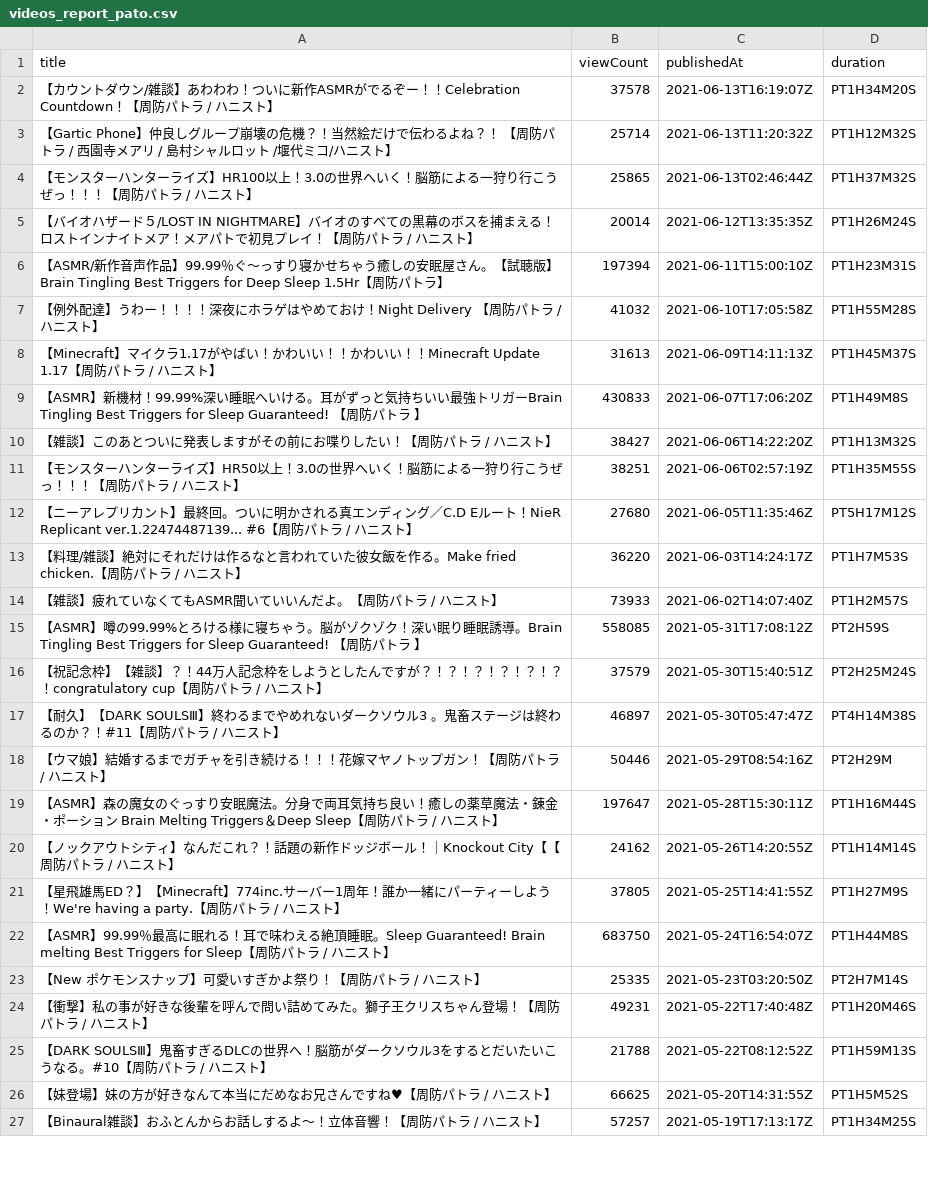
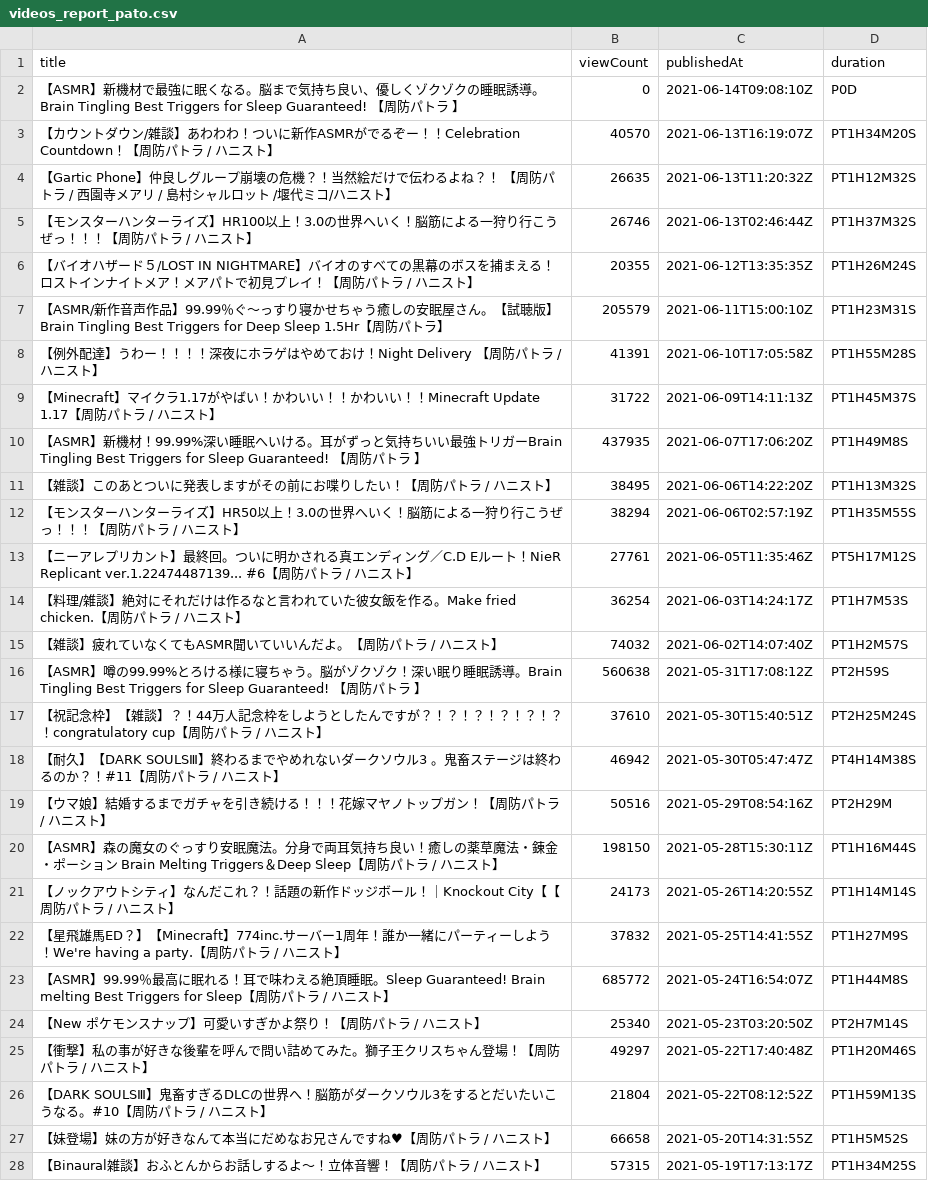
Before and after one commit to publictrain/oshihuya, a CSV file: videos_report_pato.csv, drawn as a sheet; only a part is shown; the diff covers the shown part only.

```diff
--- a/videos_report_pato.csv
+++ b/videos_report_pato.csv
@@ -1,27 +1,28 @@
 title,viewCount,publishedAt,duration
-【カウントダウン/雑談】あわわわ！ついに新作ASMRがでるぞー！！Celebration Countdown！【周防パトラ / ハニスト】,37578,2021-06-13T16:19:07Z,PT1H34M20S
-【Gartic Phone】仲良しグループ崩壊の危機？！当然絵だけで伝わるよね？！　【周防パトラ / 西園寺メアリ / 島村シャルロット /堰代ミコ/ハニスト】,25714,2021-06-13T11:20:32Z,PT1H12M32S
-【モンスターハンターライズ】HR100以上！3.0の世界へいく！脳筋による一狩り行こうぜっ！！！【周防パトラ / ハニスト】,25865,2021-06-13T02:46:44Z,PT1H37M32S
-【バイオハザード５/LOST IN NIGHTMARE】バイオのすべての黒幕のボスを捕まえる！ ロストインナイトメア！メアパトで初見プレイ！【周防パトラ / ハニスト】,20014,2021-06-12T13:35:35Z,PT1H26M24S
-【ASMR/新作音声作品】99.99％ぐ～っすり寝かせちゃう癒しの安眠屋さん。【試聴版】Brain Tingling Best Triggers for Deep Sleep 1.5Hr【周防パトラ】,197394,2021-06-11T15:00:10Z,PT1H23M31S
-【例外配達】うわー！！！！深夜にホラゲはやめておけ！Night Delivery 【周防パトラ / ハニスト】,41032,2021-06-10T17:05:58Z,PT1H55M28S
-【Minecraft】マイクラ1.17がやばい！かわいい！！かわいい！！Minecraft Update 1.17【周防パトラ / ハニスト】,31613,2021-06-09T14:11:13Z,PT1H45M37S
-【ASMR】新機材！99.99%深い睡眠へいける。耳がずっと気持ちいい最強トリガーBrain Tingling Best Triggers for Sleep Guaranteed! 【周防パトラ 】,430833,2021-06-07T17:06:20Z,PT1H49M8S
-【雑談】このあとついに発表しますがその前にお喋りしたい！【周防パトラ / ハニスト】,38427,2021-06-06T14:22:20Z,PT1H13M32S
-【モンスターハンターライズ】HR50以上！3.0の世界へいく！脳筋による一狩り行こうぜっ！！！【周防パトラ / ハニスト】,38251,2021-06-06T02:57:19Z,PT1H35M55S
-【ニーアレプリカント】最終回。ついに明かされる真エンディング／C.D Eルート！NieR Replicant ver.1.22474487139...　#6【周防パトラ / ハニスト】,27680,2021-06-05T11:35:46Z,PT5H17M12S
-【料理/雑談】絶対にそれだけは作るなと言われていた彼女飯を作る。Make fried chicken.【周防パトラ / ハニスト】,36220,2021-06-03T14:24:17Z,PT1H7M53S
-【雑談】疲れていなくてもASMR聞いていいんだよ。【周防パトラ / ハニスト】,73933,2021-06-02T14:07:40Z,PT1H2M57S
-【ASMR】噂の99.99%とろける様に寝ちゃう。脳がゾクゾク！深い眠り睡眠誘導。Brain Tingling Best Triggers for Sleep Guaranteed! 【周防パトラ 】,558085,2021-05-31T17:08:12Z,PT2H59S
-【祝記念枠】【雑談】？！44万人記念枠をしようとしたんですが？！？！？！？！？！？！congratulatory cup【周防パトラ / ハニスト】,37579,2021-05-30T15:40:51Z,PT2H25M24S
-【耐久】【DARK SOULSⅢ】終わるまでやめれないダークソウル3 。鬼畜ステージは終わるのか？！#11【周防パトラ / ハニスト】,46897,2021-05-30T05:47:47Z,PT4H14M38S
-【ウマ娘】結婚するまでガチャを引き続ける！！！花嫁マヤノトップガン！【周防パトラ / ハニスト】,50446,2021-05-29T08:54:16Z,PT2H29M
-【ASMR】森の魔女のぐっすり安眠魔法。分身で両耳気持ち良い！癒しの薬草魔法・錬金・ポーション Brain Melting Triggers＆Deep Sleep【周防パトラ / ハニスト】,197647,2021-05-28T15:30:11Z,PT1H16M44S
-【ノックアウトシティ】なんだこれ？！話題の新作ドッジボール！｜Knockout City【【周防パトラ / ハニスト】,24162,2021-05-26T14:20:55Z,PT1H14M14S
-【星飛雄馬ED？】【Minecraft】774inc.サーバー1周年！誰か一緒にパーティーしよう！We're having a party.【周防パトラ / ハニスト】,37805,2021-05-25T14:41:55Z,PT1H27M9S
-【ASMR】99.99％最高に眠れる！耳で味わえる絶頂睡眠。Sleep Guaranteed! Brain melting  Best Triggers for Sleep【周防パトラ / ハニスト】,683750,2021-05-24T16:54:07Z,PT1H44M8S
-【New ポケモンスナップ】可愛いすぎかよ祭り！【周防パトラ / ハニスト】,25335,2021-05-23T03:20:50Z,PT2H7M14S
-【衝撃】私の事が好きな後輩を呼んで問い詰めてみた。獅子王クリスちゃん登場！【周防パトラ / ハニスト】,49231,2021-05-22T17:40:48Z,PT1H20M46S
-【DARK SOULSⅢ】鬼畜すぎるDLCの世界へ！脳筋がダークソウル3をするとだいたいこうなる。#10【周防パトラ / ハニスト】,21788,2021-05-22T08:12:52Z,PT1H59M13S
-【妹登場】妹の方が好きなんて本当にだめなお兄さんですね♥【周防パトラ / ハニスト】,66625,2021-05-20T14:31:55Z,PT1H5M52S
-【Binaural雑談】おふとんからお話しするよ～！立体音響！【周防パトラ / ハニスト】,57257,2021-05-19T17:13:17Z,PT1H34M25S
+【ASMR】新機材で最強に眠くなる。脳まで気持ち良い、優しくゾクゾクの睡眠誘導。Brain Tingling Best Triggers for Sleep Guaranteed! 【周防パトラ 】,0,2021-06-14T09:08:10Z,P0D
+【カウントダウン/雑談】あわわわ！ついに新作ASMRがでるぞー！！Celebration Countdown！【周防パトラ / ハニスト】,40570,2021-06-13T16:19:07Z,PT1H34M20S
+【Gartic Phone】仲良しグループ崩壊の危機？！当然絵だけで伝わるよね？！　【周防パトラ / 西園寺メアリ / 島村シャルロット /堰代ミコ/ハニスト】,26635,2021-06-13T11:20:32Z,PT1H12M32S
+【モンスターハンターライズ】HR100以上！3.0の世界へいく！脳筋による一狩り行こうぜっ！！！【周防パトラ / ハニスト】,26746,2021-06-13T02:46:44Z,PT1H37M32S
+【バイオハザード５/LOST IN NIGHTMARE】バイオのすべての黒幕のボスを捕まえる！ ロストインナイトメア！メアパトで初見プレイ！【周防パトラ / ハニスト】,20355,2021-06-12T13:35:35Z,PT1H26M24S
+【ASMR/新作音声作品】99.99％ぐ～っすり寝かせちゃう癒しの安眠屋さん。【試聴版】Brain Tingling Best Triggers for Deep Sleep 1.5Hr【周防パトラ】,205579,2021-06-11T15:00:10Z,PT1H23M31S
+【例外配達】うわー！！！！深夜にホラゲはやめておけ！Night Delivery 【周防パトラ / ハニスト】,41391,2021-06-10T17:05:58Z,PT1H55M28S
+【Minecraft】マイクラ1.17がやばい！かわいい！！かわいい！！Minecraft Update 1.17【周防パトラ / ハニスト】,31722,2021-06-09T14:11:13Z,PT1H45M37S
+【ASMR】新機材！99.99%深い睡眠へいける。耳がずっと気持ちいい最強トリガーBrain Tingling Best Triggers for Sleep Guaranteed! 【周防パトラ 】,437935,2021-06-07T17:06:20Z,PT1H49M8S
+【雑談】このあとついに発表しますがその前にお喋りしたい！【周防パトラ / ハニスト】,38495,2021-06-06T14:22:20Z,PT1H13M32S
+【モンスターハンターライズ】HR50以上！3.0の世界へいく！脳筋による一狩り行こうぜっ！！！【周防パトラ / ハニスト】,38294,2021-06-06T02:57:19Z,PT1H35M55S
+【ニーアレプリカント】最終回。ついに明かされる真エンディング／C.D Eルート！NieR Replicant ver.1.22474487139...　#6【周防パトラ / ハニスト】,27761,2021-06-05T11:35:46Z,PT5H17M12S
+【料理/雑談】絶対にそれだけは作るなと言われていた彼女飯を作る。Make fried chicken.【周防パトラ / ハニスト】,36254,2021-06-03T14:24:17Z,PT1H7M53S
+【雑談】疲れていなくてもASMR聞いていいんだよ。【周防パトラ / ハニスト】,74032,2021-06-02T14:07:40Z,PT1H2M57S
+【ASMR】噂の99.99%とろける様に寝ちゃう。脳がゾクゾク！深い眠り睡眠誘導。Brain Tingling Best Triggers for Sleep Guaranteed! 【周防パトラ 】,560638,2021-05-31T17:08:12Z,PT2H59S
+【祝記念枠】【雑談】？！44万人記念枠をしようとしたんですが？！？！？！？！？！？！congratulatory cup【周防パトラ / ハニスト】,37610,2021-05-30T15:40:51Z,PT2H25M24S
+【耐久】【DARK SOULSⅢ】終わるまでやめれないダークソウル3 。鬼畜ステージは終わるのか？！#11【周防パトラ / ハニスト】,46942,2021-05-30T05:47:47Z,PT4H14M38S
+【ウマ娘】結婚するまでガチャを引き続ける！！！花嫁マヤノトップガン！【周防パトラ / ハニスト】,50516,2021-05-29T08:54:16Z,PT2H29M
+【ASMR】森の魔女のぐっすり安眠魔法。分身で両耳気持ち良い！癒しの薬草魔法・錬金・ポーション Brain Melting Triggers＆Deep Sleep【周防パトラ / ハニスト】,198150,2021-05-28T15:30:11Z,PT1H16M44S
+【ノックアウトシティ】なんだこれ？！話題の新作ドッジボール！｜Knockout City【【周防パトラ / ハニスト】,24173,2021-05-26T14:20:55Z,PT1H14M14S
+【星飛雄馬ED？】【Minecraft】774inc.サーバー1周年！誰か一緒にパーティーしよう！We're having a party.【周防パトラ / ハニスト】,37832,2021-05-25T14:41:55Z,PT1H27M9S
+【ASMR】99.99％最高に眠れる！耳で味わえる絶頂睡眠。Sleep Guaranteed! Brain melting  Best Triggers for Sleep【周防パトラ / ハニスト】,685772,2021-05-24T16:54:07Z,PT1H44M8S
+【New ポケモンスナップ】可愛いすぎかよ祭り！【周防パトラ / ハニスト】,25340,2021-05-23T03:20:50Z,PT2H7M14S
+【衝撃】私の事が好きな後輩を呼んで問い詰めてみた。獅子王クリスちゃん登場！【周防パトラ / ハニスト】,49297,2021-05-22T17:40:48Z,PT1H20M46S
+【DARK SOULSⅢ】鬼畜すぎるDLCの世界へ！脳筋がダークソウル3をするとだいたいこうなる。#10【周防パトラ / ハニスト】,21804,2021-05-22T08:12:52Z,PT1H59M13S
+【妹登場】妹の方が好きなんて本当にだめなお兄さんですね♥【周防パトラ / ハニスト】,66658,2021-05-20T14:31:55Z,PT1H5M52S
+【Binaural雑談】おふとんからお話しするよ～！立体音響！【周防パトラ / ハニスト】,57315,2021-05-19T17:13:17Z,PT1H34M25S
```
Also changed, not shown: 2 added rows, 1 removed row and 116 edited cells elsewhere in this file, videos_report_camomi.csv, videos_report_izu.csv, 20 other files.
